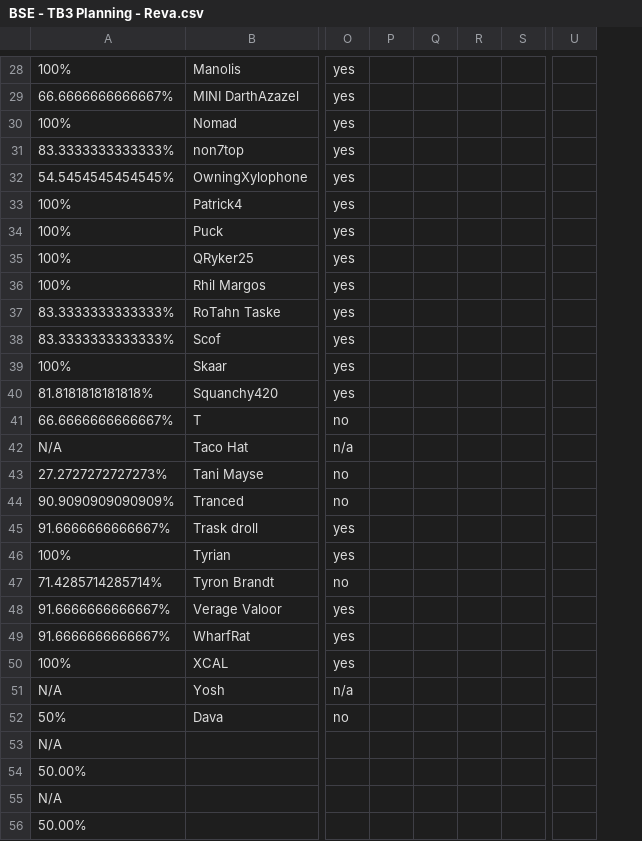
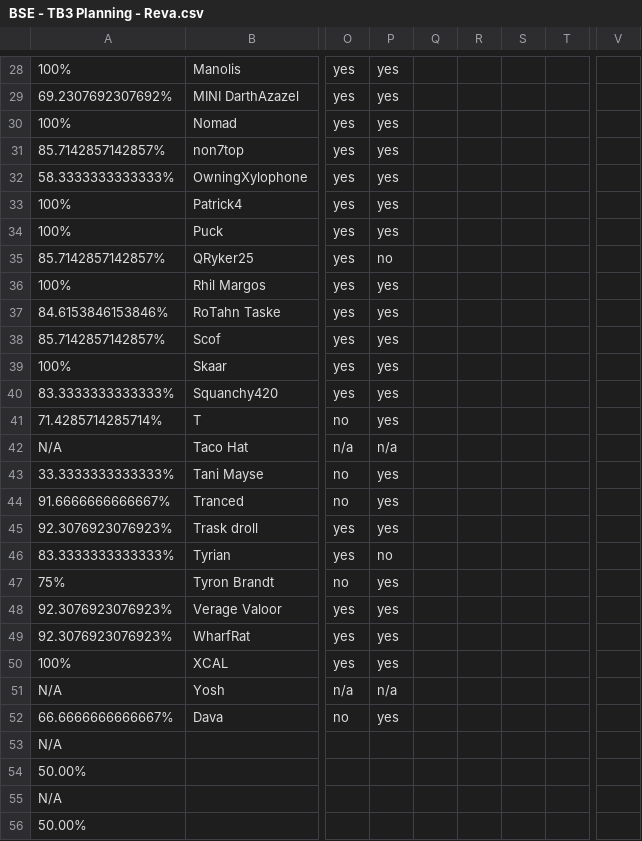
Before and after one commit to agriffinsd/tb_chewbooty, a CSV file: reva/BSE - TB3 Planning - Reva.csv, drawn as a sheet; only a part is shown, gaps mark what is left out; removed rows and columns are numbered as before the commit, all else as after; the diff covers the shown part only; the diff names each change by its address in the sheet, - before the commit and + after, or states it on an @@ line.

```diff
--- a/reva/BSE - TB3 Planning - Reva.csv
+++ b/reva/BSE - TB3 Planning - Reva.csv
+column P, rows 28-52: yes | yes | yes | yes | yes | yes | yes | no | yes | yes | yes | yes | yes | yes | n/a | yes | yes | yes | no | yes | yes | yes | yes | n/a | yes
-column R, empty
+column S, empty
-column U, empty
+column V, empty
-A29: 66.6666666666667%
+A29: 69.2307692307692%
-A31: 83.3333333333333%
+A31: 85.7142857142857%
-A32: 54.5454545454545%
+A32: 58.3333333333333%
-A35: 100%
+A35: 85.7142857142857%
-A37: 83.3333333333333%
+A37: 84.6153846153846%
-A38: 83.3333333333333%
+A38: 85.7142857142857%
-A40: 81.8181818181818%
+A40: 83.3333333333333%
-A41: 66.6666666666667%
+A41: 71.4285714285714%
-A43: 27.2727272727273%
+A43: 33.3333333333333%
-A44: 90.9090909090909%
+A44: 91.6666666666667%
-A45: 91.6666666666667%
+A45: 92.3076923076923%
-A46: 100%
+A46: 83.3333333333333%
-A47: 71.4285714285714%
+A47: 75%
-A48:A49: 91.6666666666667%
+A48:A49: 92.3076923076923%
-A52: 50%
+A52: 66.6666666666667%
```
Also changed, not shown: 23 edited cells elsewhere in this file, 7 other files.
